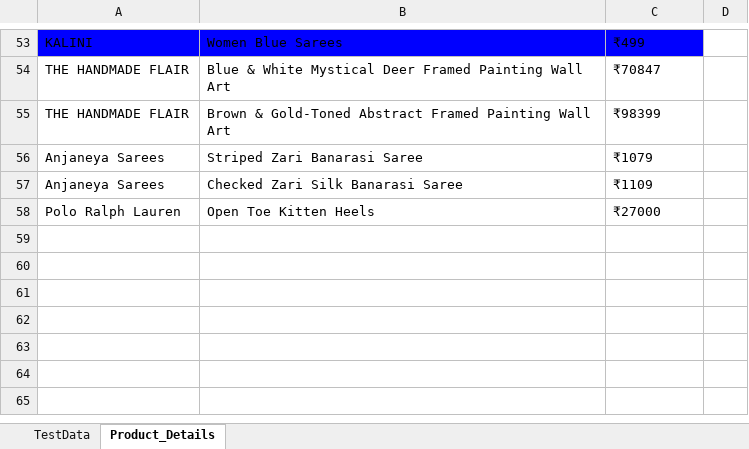
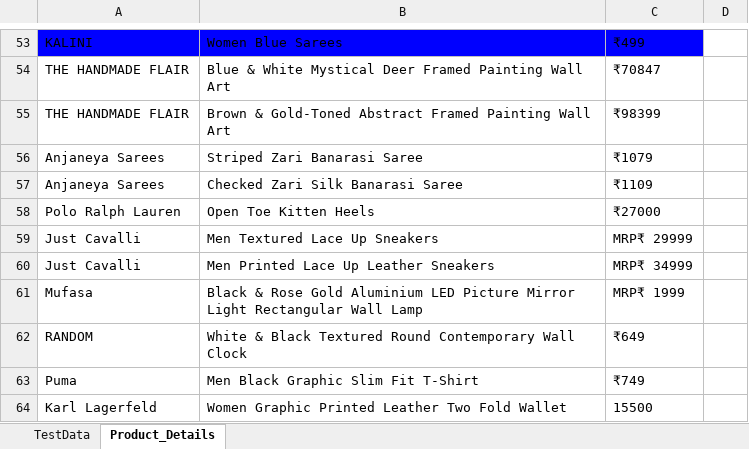
Before and after one commit to Gopi-Appapuram/BDD_Framework_Page_Factory_Model, an Excel workbook: Myntra.xlsx, sheet Product_Details, drawn as a sheet; only a part is shown, gaps mark what is left out; values as stored, in another font and other column widths than the file's, no borders; the diff names each change by its address in the sheet, - before the commit and + after, or states it on an @@ line.

```diff
--- a/Myntra.xlsx (sheet Product_Details)
+++ b/Myntra.xlsx (sheet Product_Details)
+row 59: Just Cavalli | Men Textured Lace Up Sneakers | MRP₹ 29999
+row 60: Just Cavalli | Men Printed Lace Up Leather Sneakers | MRP₹ 34999
+row 61: Mufasa | Black & Rose Gold Aluminium LED Picture Mirror Light Rectangular Wall Lamp | MRP₹ 1999
+row 62: RANDOM | White & Black Textured Round Contemporary Wall Clock | ₹649
+row 63: Puma | Men Black Graphic Slim Fit T-Shirt | ₹749
+row 64: Karl Lagerfeld | Women Graphic Printed Leather Two Fold Wallet | 15500
```
Also changed, not shown: 20 other files.
